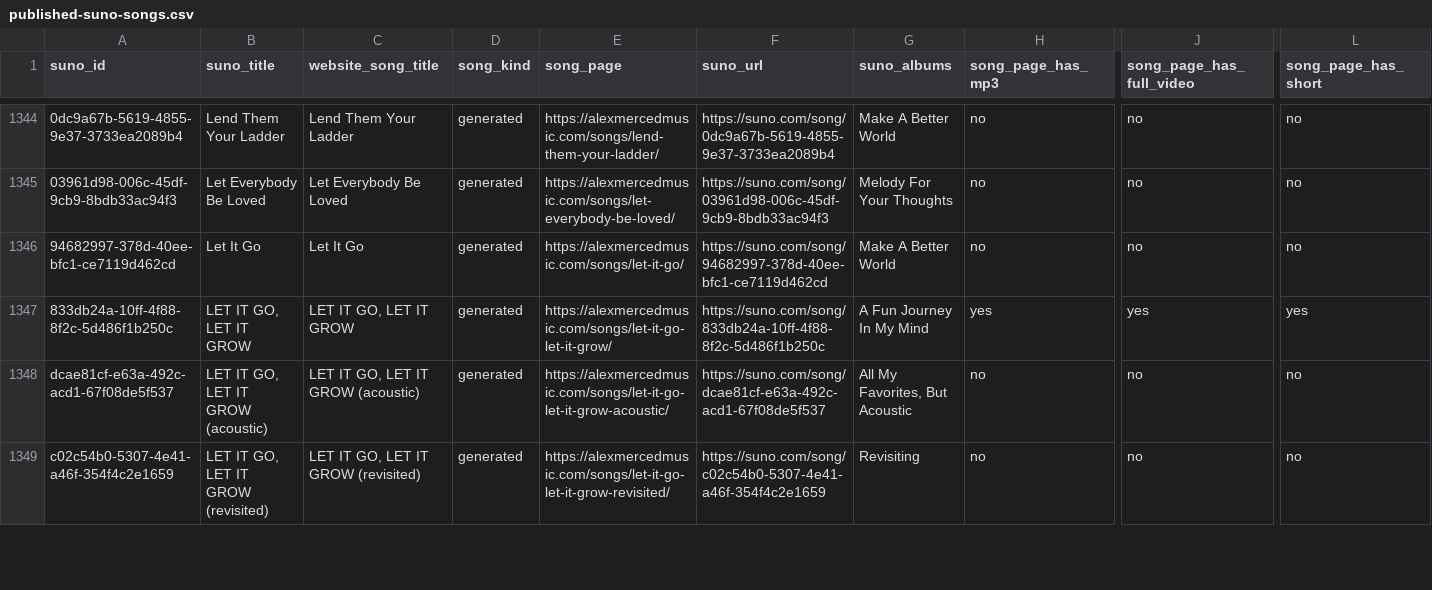
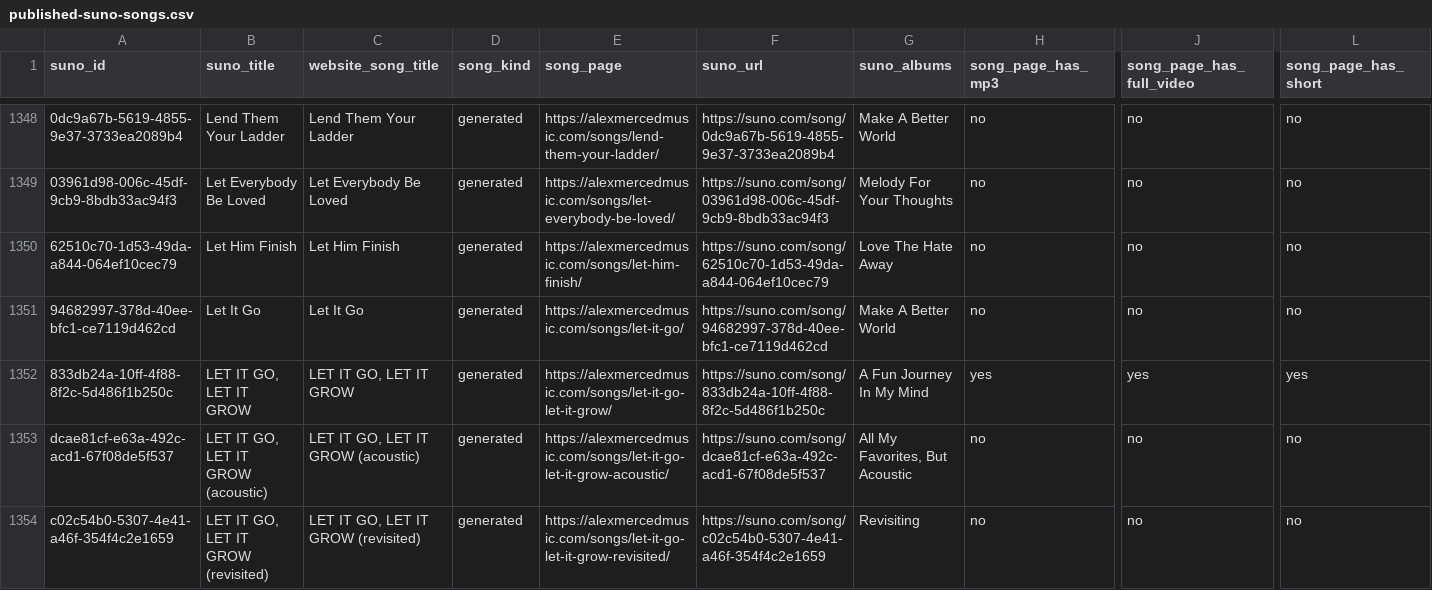
Before and after one commit to AlexMercedCoder/alexmercedmusic, a CSV file: local-index/published-suno-songs.csv, drawn as a sheet; only a part is shown, gaps mark what is left out; rows hold the shown columns only; the diff covers the shown part only; the diff names each change by its address in the sheet, - before the commit and + after, or states it on an @@ line.

Commit message:
Sync Suno, YouTube, MP3, and Drive-backed music catalog

```diff
--- a/local-index/published-suno-songs.csv
+++ b/local-index/published-suno-songs.csv
+row 1350: 62510c70-1d53-49da-a844-064ef10cec79 | Let Him Finish | Let Him Finish | generated | https://alexmercedmusic.com/songs/let-him-finish/ | https://suno.com/song/62510c70-1d53-49da-a844-064ef10cec79 | Love The Hate Away | no | no | no
```
Also changed, not shown: 14 added rows and 14 edited cells elsewhere in this file, local-index/website-songs.csv, 9 other files.
